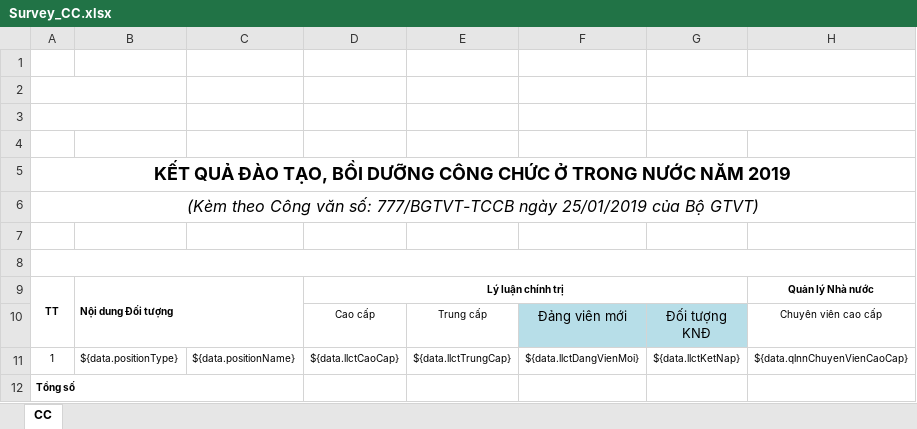
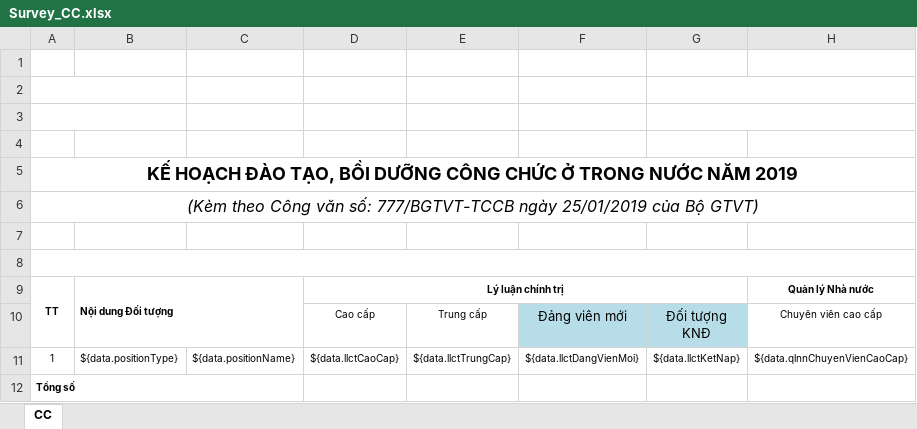
Before and after one commit to stfc3/qldt, an Excel workbook: SOURCE/duan2019/config/temp/Survey_CC.xlsx, sheet CC, drawn as a sheet; only a part is shown; values as stored, in another font and other column widths than the file's, no borders; charts and pictures not drawn; the diff names each change by its address in the sheet, - before the commit and + after, or states it on an @@ line.

```diff
--- a/SOURCE/duan2019/config/temp/Survey_CC.xlsx (sheet CC)
+++ b/SOURCE/duan2019/config/temp/Survey_CC.xlsx (sheet CC)
-A5: KẾT QUẢ ĐÀO TẠO,…
+A5: KẾ HOẠCH ĐÀO TẠO,…
```
Also changed, not shown: SOURCE/duan2019/config/temp/Survey_NN.xlsx, 20 other files.
